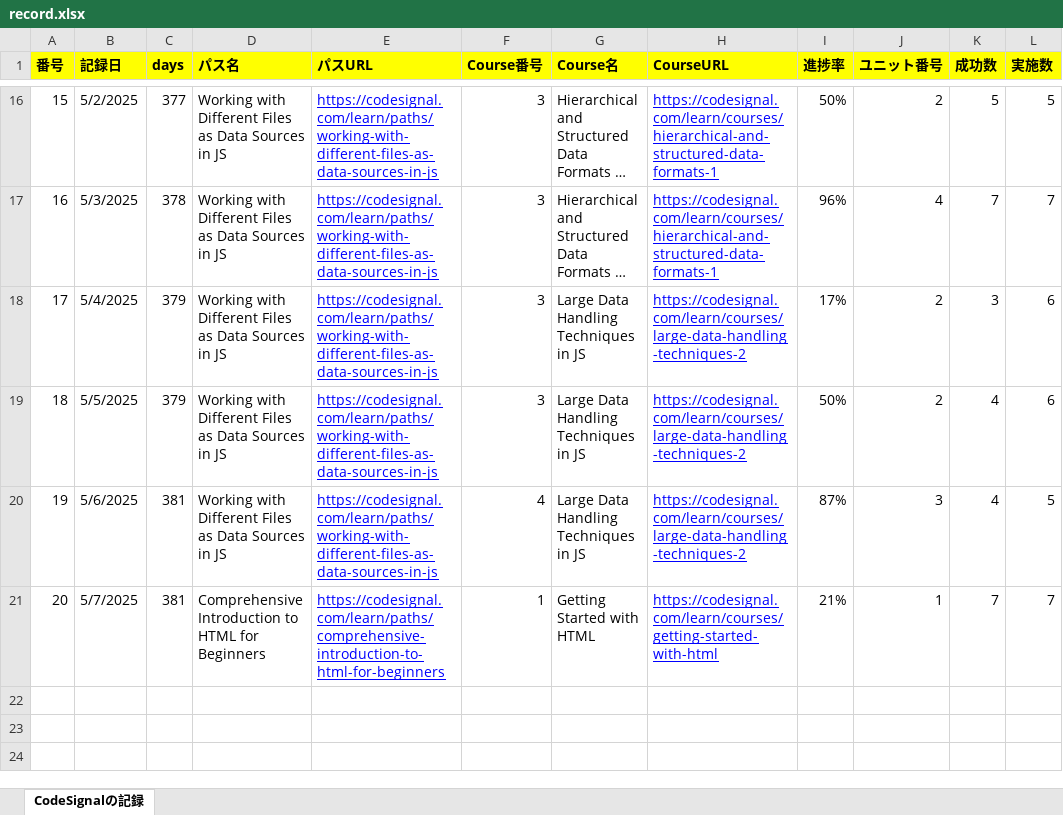
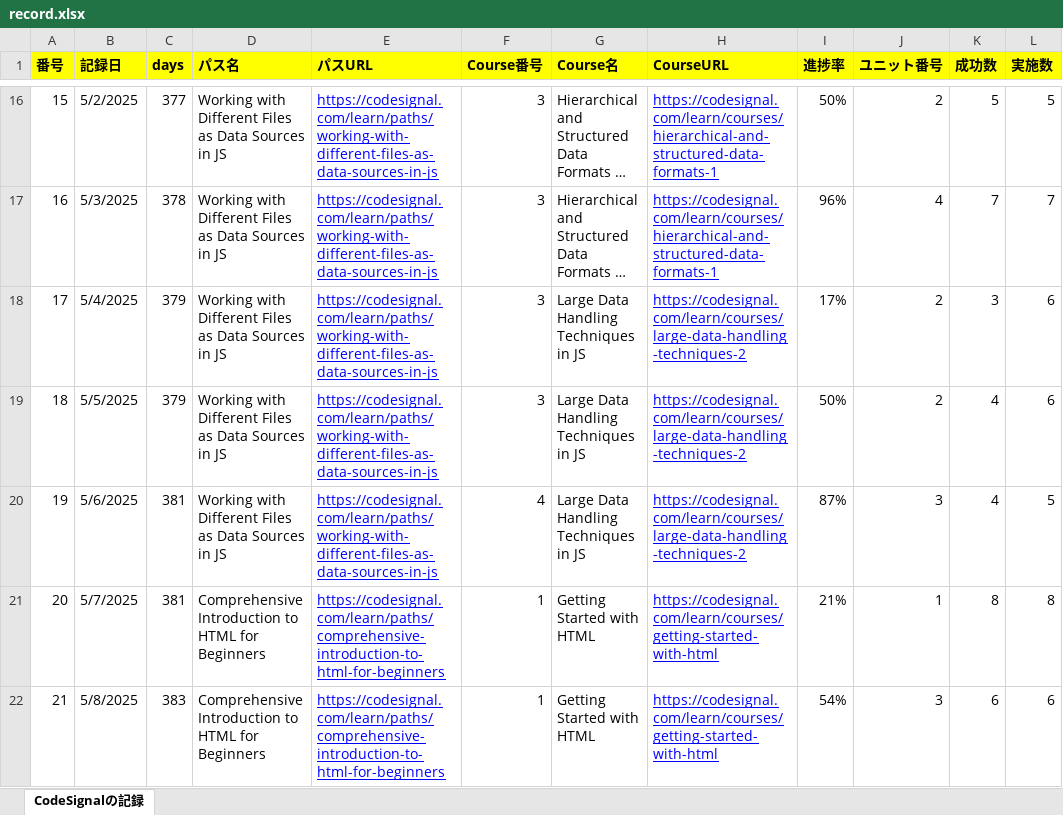
Before and after one commit to KenichiroArai/Blog, an Excel workbook: docs/CodeSignal/record.xlsx, sheet CodeSignalの記録, drawn as a sheet; only a part is shown, gaps mark what is left out; long unchanged cells end in …; values as stored, in another font and other column widths than the file's, no borders; the diff names each change by its address in the sheet, - before the commit and + after, or states it on an @@ line.

```diff
--- a/docs/CodeSignal/record.xlsx (sheet CodeSignalの記録)
+++ b/docs/CodeSignal/record.xlsx (sheet CodeSignalの記録)
-K21 (成功数): 7
+K21 (成功数): 8
-L21 (実施数): 7
+L21 (実施数): 8
+row 22: 21 | 5/8/2025 | 383 | Comprehensive Introduction to HTML for Beginners | https://codesignal.com/learn/paths/comprehensive-introduction-to-html-for-beginners | 1 | Getting Started with HTML | https://codesignal.com/learn/courses/getting-started-with-html | 54% | 3 | 6 | 6
```
Also changed, not shown: docs/Cursor/record.xlsx.
